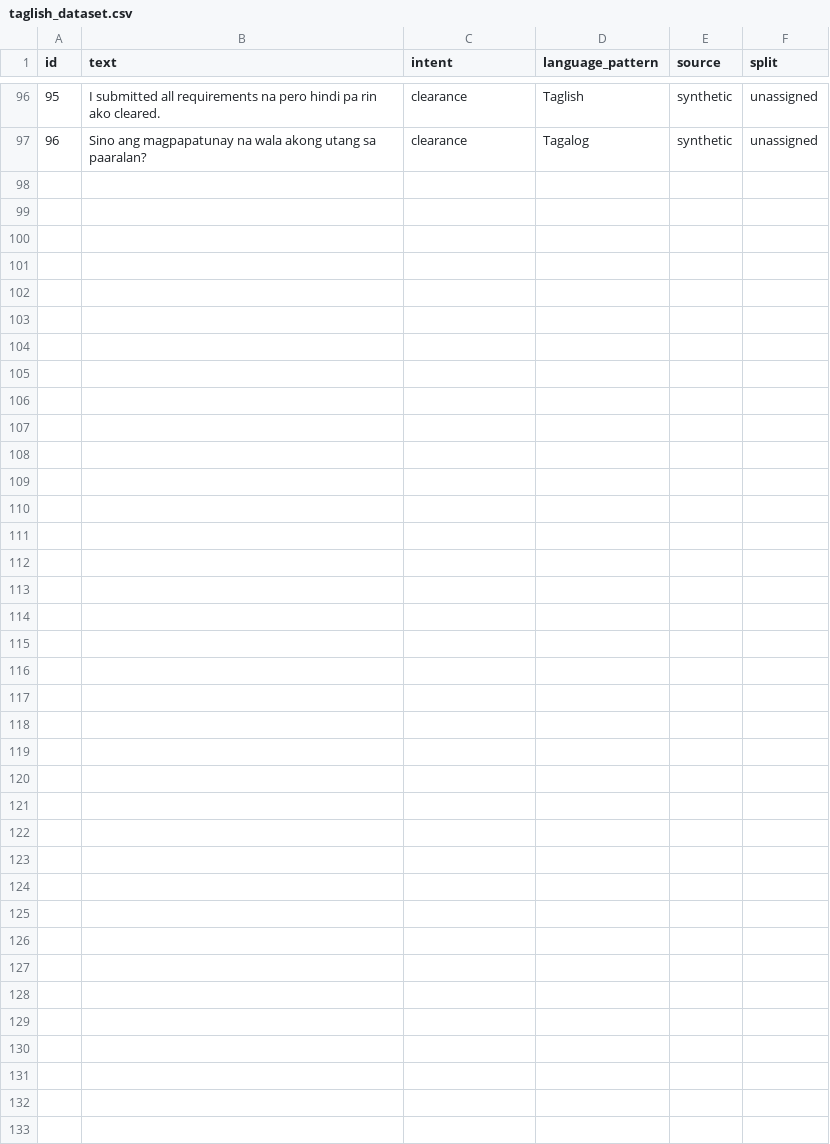
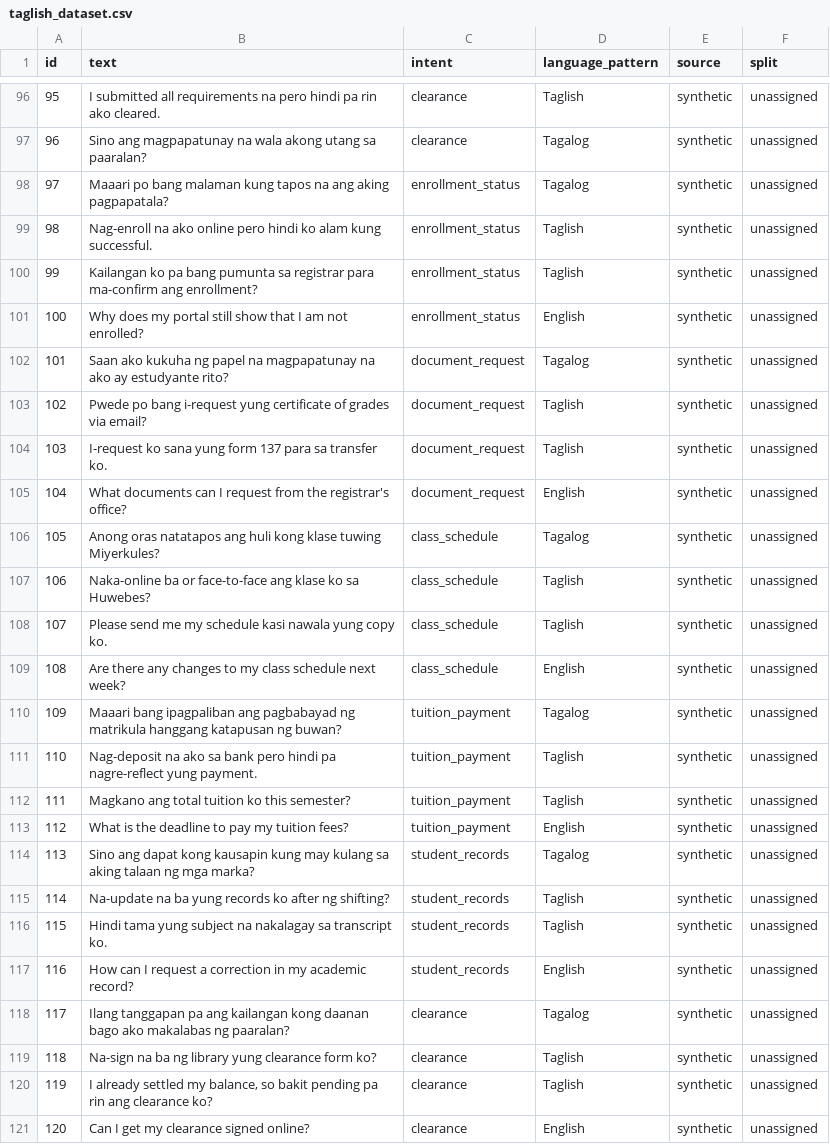
Before and after one commit to yaelcodess/codeswitch-intent-router, a CSV file: data/taglish_dataset.csv, drawn as a sheet; only a part is shown, gaps mark what is left out.

Commit message:
Complete 120-example synthetic dataset (IDs 97-120)

```diff
--- a/data/taglish_dataset.csv
+++ b/data/taglish_dataset.csv
@@ -97 +97,25 @@ id,text,intent,language_pattern,source,split
 96,"Sino ang magpapatunay na wala akong utang sa paaralan?",clearance,Tagalog,synthetic,unassigned
+97,"Maaari po bang malaman kung tapos na ang aking pagpapatala?",enrollment_status,Tagalog,synthetic,unassigned
+98,"Nag-enroll na ako online pero hindi ko alam kung successful.",enrollment_status,Taglish,synthetic,unassigned
+99,"Kailangan ko pa bang pumunta sa registrar para ma-confirm ang enrollment?",enrollment_status,Taglish,synthetic,unassigned
+100,"Why does my portal still show that I am not enrolled?",enrollment_status,English,synthetic,unassigned
+101,"Saan ako kukuha ng papel na magpapatunay na ako ay estudyante rito?",document_request,Tagalog,synthetic,unassigned
+102,"Pwede po bang i-request yung certificate of grades via email?",document_request,Taglish,synthetic,unassigned
+103,"I-request ko sana yung form 137 para sa transfer ko.",document_request,Taglish,synthetic,unassigned
+104,"What documents can I request from the registrar's office?",document_request,English,synthetic,unassigned
+105,"Anong oras natatapos ang huli kong klase tuwing Miyerkules?",class_schedule,Tagalog,synthetic,unassigned
+106,"Naka-online ba or face-to-face ang klase ko sa Huwebes?",class_schedule,Taglish,synthetic,unassigned
+107,"Please send me my schedule kasi nawala yung copy ko.",class_schedule,Taglish,synthetic,unassigned
+108,"Are there any changes to my class schedule next week?",class_schedule,English,synthetic,unassigned
+109,"Maaari bang ipagpaliban ang pagbabayad ng matrikula hanggang katapusan ng buwan?",tuition_payment,Tagalog,synthetic,unassigned
+110,"Nag-deposit na ako sa bank pero hindi pa nagre-reflect yung payment.",tuition_payment,Taglish,synthetic,unassigned
+111,"Magkano ang total tuition ko this semester?",tuition_payment,Taglish,synthetic,unassigned
+112,"What is the deadline to pay my tuition fees?",tuition_payment,English,synthetic,unassigned
+113,"Sino ang dapat kong kausapin kung may kulang sa aking talaan ng mga marka?",student_records,Tagalog,synthetic,unassigned
+114,"Na-update na ba yung records ko after ng shifting?",student_records,Taglish,synthetic,unassigned
+115,"Hindi tama yung subject na nakalagay sa transcript ko.",student_records,Taglish,synthetic,unassigned
+116,"How can I request a correction in my academic record?",student_records,English,synthetic,unassigned
+117,"Ilang tanggapan pa ang kailangan kong daanan bago ako makalabas ng paaralan?",clearance,Tagalog,synthetic,unassigned
+118,"Na-sign na ba ng library yung clearance form ko?",clearance,Taglish,synthetic,unassigned
+119,"I already settled my balance, so bakit pending pa rin ang clearance ko?",clearance,Taglish,synthetic,unassigned
+120,"Can I get my clearance signed online?",clearance,English,synthetic,unassigned
```
